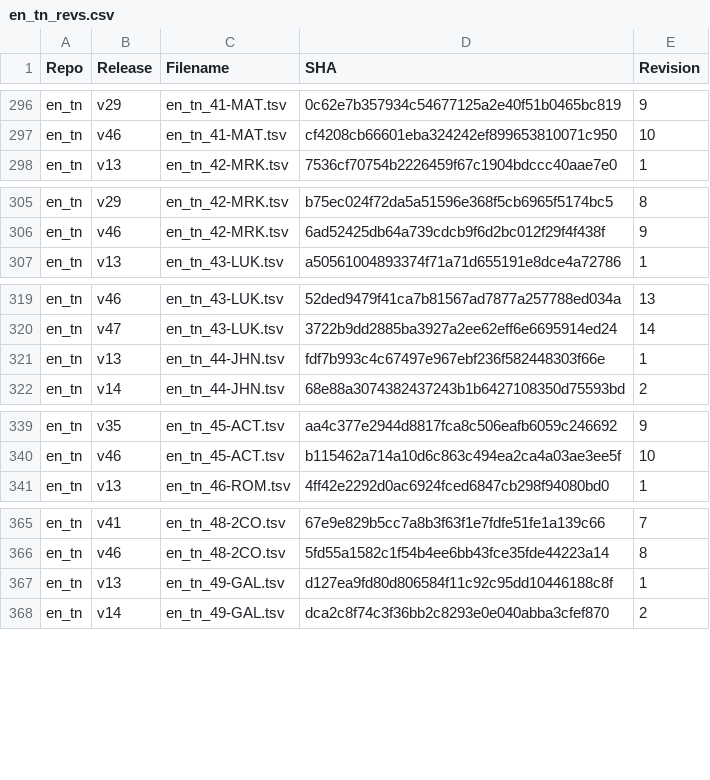
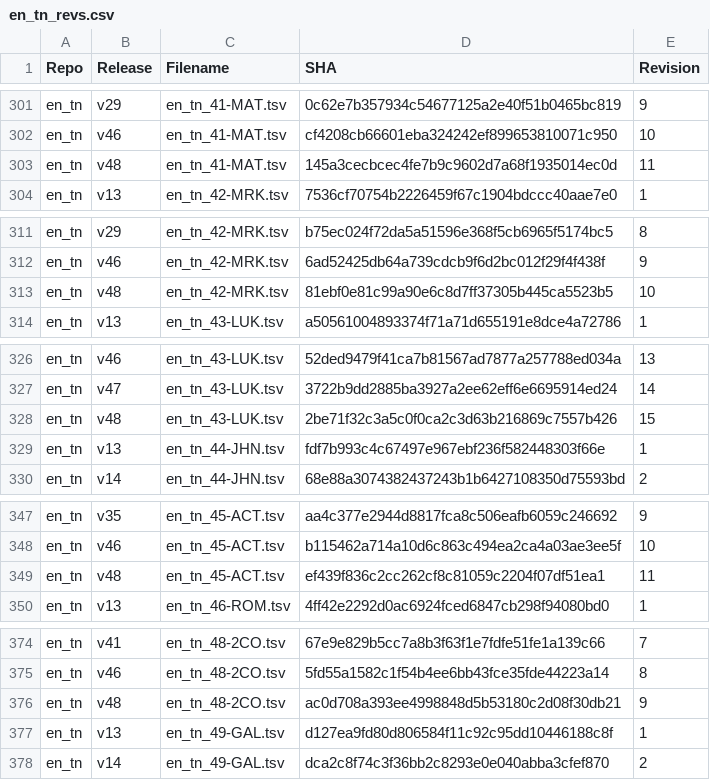
Before and after one commit to mandolyte/sha-versioning, a CSV file: en_tn_revs.csv, drawn as a sheet; only a part is shown, gaps mark what is left out; the diff covers the shown part only; the diff names each change by its address in the sheet, - before the commit and + after, or states it on an @@ line.

```diff
--- a/en_tn_revs.csv
+++ b/en_tn_revs.csv
+row 303: en_tn | v48 | en_tn_41-MAT.tsv | 145a3cecbcec4fe7b9c9602d7a68f1935014ec0d | 11
+row 313: en_tn | v48 | en_tn_42-MRK.tsv | 81ebf0e81c99a90e6c8d7ff37305b445ca5523b5 | 10
+row 328: en_tn | v48 | en_tn_43-LUK.tsv | 2be71f32c3a5c0f0ca2c3d63b216869c7557b426 | 15
+row 349: en_tn | v48 | en_tn_45-ACT.tsv | ef439f836c2cc262cf8c81059c2204f07df51ea1 | 11
+row 376: en_tn | v48 | en_tn_48-2CO.tsv | ac0d708a393ee4998848d5b53180c2d08f30db21 | 9
```
Also changed, not shown: 9 added rows elsewhere in this file, 1 other file.
